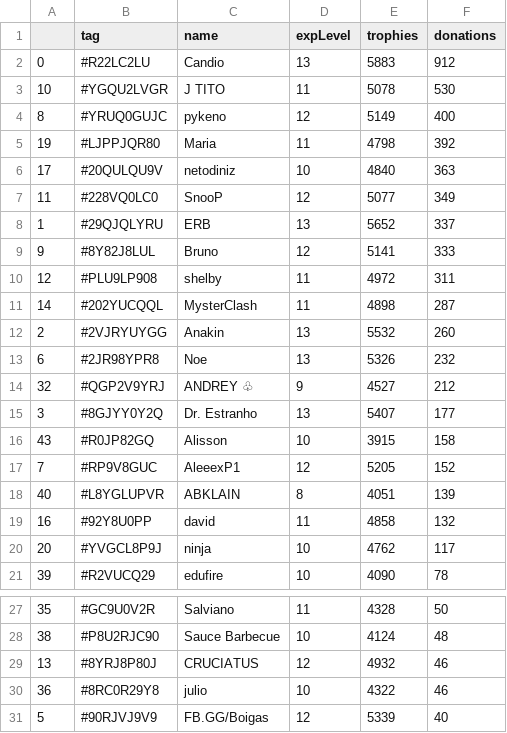
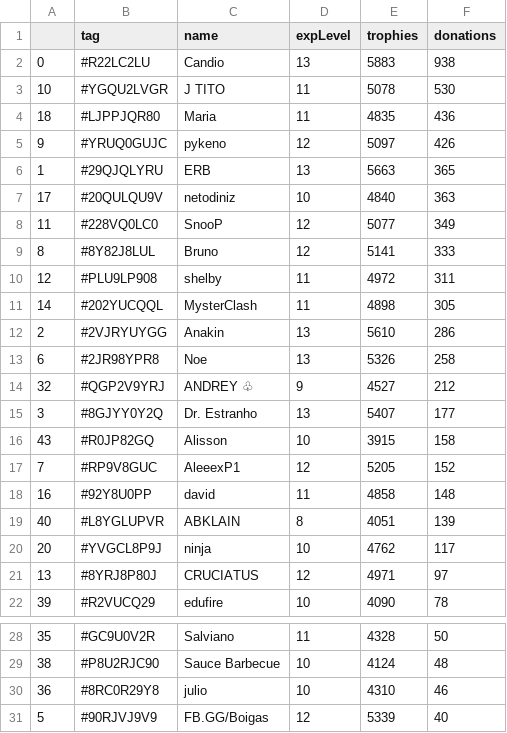
Before and after one commit to Brunopbb/APIClashRoyale, a CSV file: Members.csv, drawn as a sheet; only a part is shown, gaps mark what is left out; the diff covers the shown part only.

Commit message:
Atualização

```diff
--- a/Members.csv
+++ b/Members.csv
@@ -1,14 +1,14 @@
 ,tag,name,expLevel,trophies,donations
-0,#R22LC2LU,Candio,13,5883,912
+0,#R22LC2LU,Candio,13,5883,938
 10,#YGQU2LVGR,J TITO,11,5078,530
-8,#YRUQ0GUJC,pykeno,12,5149,400
-19,#LJPPJQR80,Maria,11,4798,392
+18,#LJPPJQR80,Maria,11,4835,436
+9,#YRUQ0GUJC,pykeno,12,5097,426
+1,#29QJQLYRU,ERB,13,5663,365
 17,#20QULQU9V,netodiniz,10,4840,363
 11,#228VQ0LC0,SnooP,12,5077,349
-1,#29QJQLYRU,ERB,13,5652,337
-9,#8Y82J8LUL,Bruno,12,5141,333
+8,#8Y82J8LUL,Bruno,12,5141,333
 12,#PLU9LP908,shelby,11,4972,311
-14,#202YUCQQL,MysterClash,11,4898,287
-2,#2VJRYUYGG,Anakin,13,5532,260
-6,#2JR98YPR8,Noe,13,5326,232
+14,#202YUCQQL,MysterClash,11,4898,305
+2,#2VJRYUYGG,Anakin,13,5610,286
+6,#2JR98YPR8,Noe,13,5326,258
 32,#QGP2V9YRJ,ANDREY ♧,9,4527,212
@@ -17,5 +17,6 @@
 7,#RP9V8GUC,AleeexP1,12,5205,152
+16,#92Y8U0PP,david,11,4858,148
 40,#L8YGLUPVR,ABKLAIN,8,4051,139
-16,#92Y8U0PP,david,11,4858,132
 20,#YVGCL8P9J,ninja,10,4762,117
+13,#8YRJ8P80J,CRUCIATUS,12,4971,97
 39,#R2VUCQ29,edufire,10,4090,78
@@ -28,4 +29,3 @@
 38,#P8U2RJC90,Sauce Barbecue,10,4124,48
-13,#8YRJ8P80J,CRUCIATUS,12,4932,46
-36,#8RC0R29Y8,julio,10,4322,46
+36,#8RC0R29Y8,julio,10,4310,46
 5,#90RJVJ9V9,FB.GG/Boigas,12,5339,40
```
Also changed, not shown: 2 moved rows and 2 edited cells elsewhere in this file.
